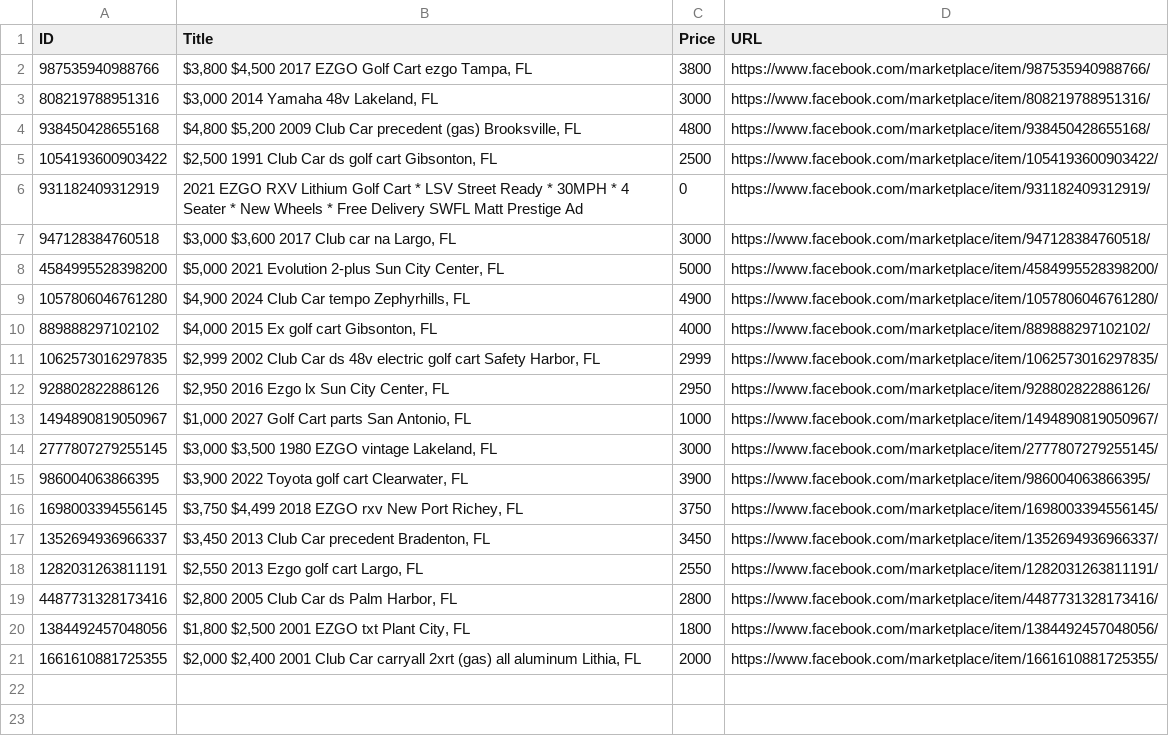
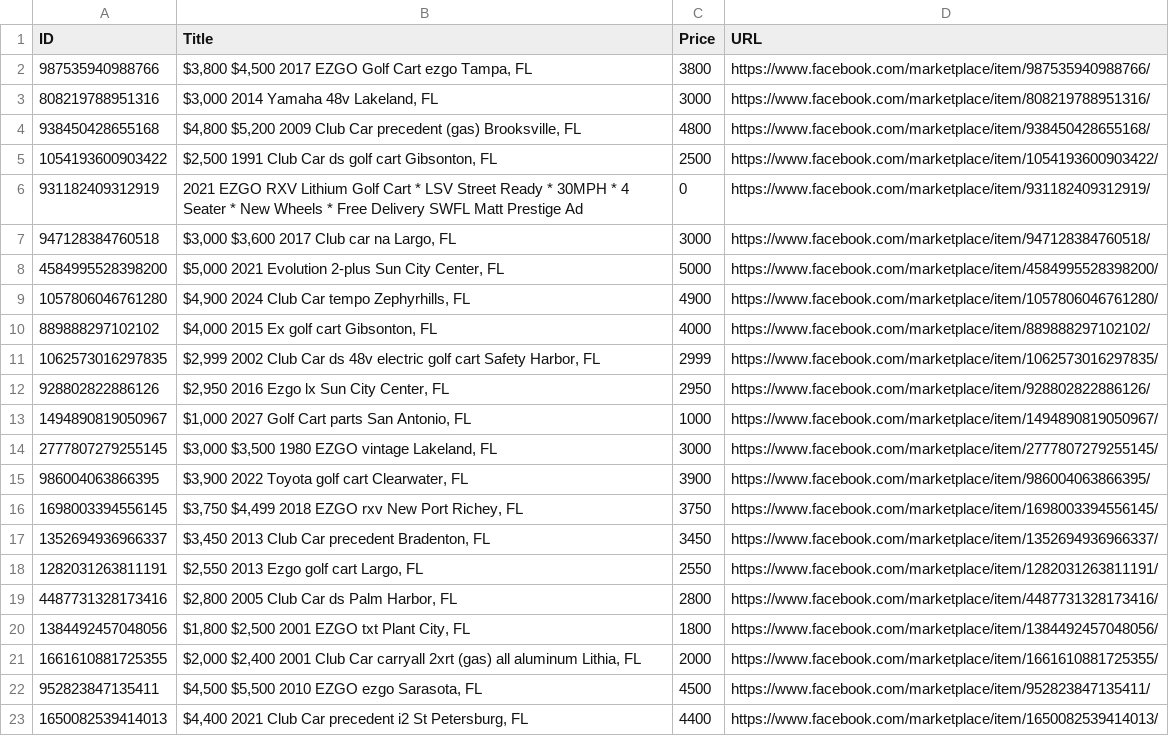
Before and after one commit to chipster1941-a11y/Land-Monitor, a CSV file: matched_golf_carts.csv, drawn as a sheet; the diff names each change by its address in the sheet, - before the commit and + after, or states it on an @@ line.

```diff
--- a/matched_golf_carts.csv
+++ b/matched_golf_carts.csv
+row 22: 952823847135411 | $4,500 $5,500 2010 EZGO ezgo Sarasota, FL | 4500 | https://www.facebook.com/marketplace/item/952823847135411/
+row 23: 1650082539414013 | $4,400 2021 Club Car precedent i2 St Petersburg, FL | 4400 | https://www.facebook.com/marketplace/item/1650082539414013/
```
Also changed, not shown: 1 other file.
